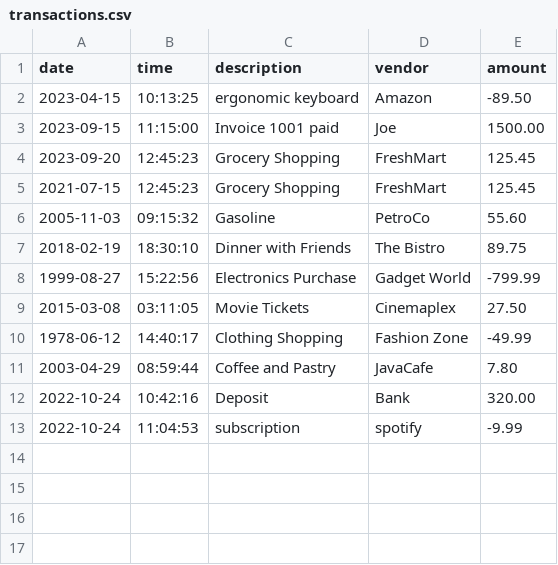
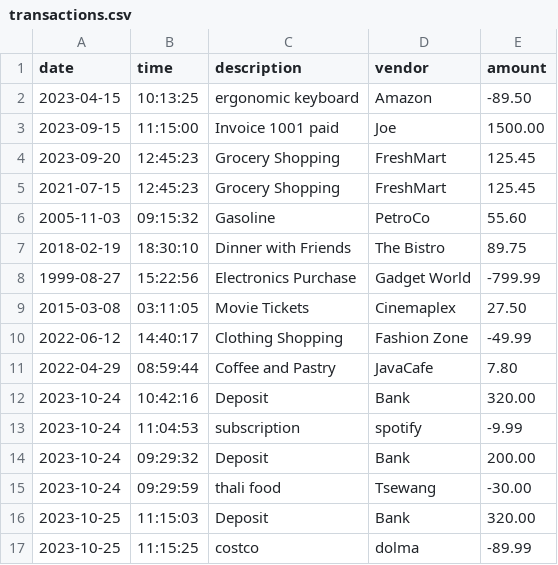
Before and after one commit to tyson78/accounting-ledger-app, a CSV file: transactions.csv, drawn as a sheet.

```diff
--- a/transactions.csv
+++ b/transactions.csv
@@ -9,5 +9,9 @@ date|time|description|vendor|amount
 2015-03-08|03:11:05|Movie Tickets|Cinemaplex|27.50
-1978-06-12|14:40:17|Clothing Shopping|Fashion Zone|-49.99
-2003-04-29|08:59:44|Coffee and Pastry|JavaCafe|7.80
-2022-10-24|10:42:16|Deposit|Bank|320.00
-2022-10-24|11:04:53|subscription|spotify|-9.99
+2022-06-12|14:40:17|Clothing Shopping|Fashion Zone|-49.99
+2022-04-29|08:59:44|Coffee and Pastry|JavaCafe|7.80
+2023-10-24|10:42:16|Deposit|Bank|320.00
+2023-10-24|11:04:53|subscription|spotify|-9.99
+2023-10-24|09:29:32|Deposit|Bank|200.00
+2023-10-24|09:29:59|thali food|Tsewang|-30.00
+2023-10-25|11:15:03|Deposit|Bank|320.00
+2023-10-25|11:15:25|costco|dolma|-89.99
```
Also changed, not shown: 3 other files.
